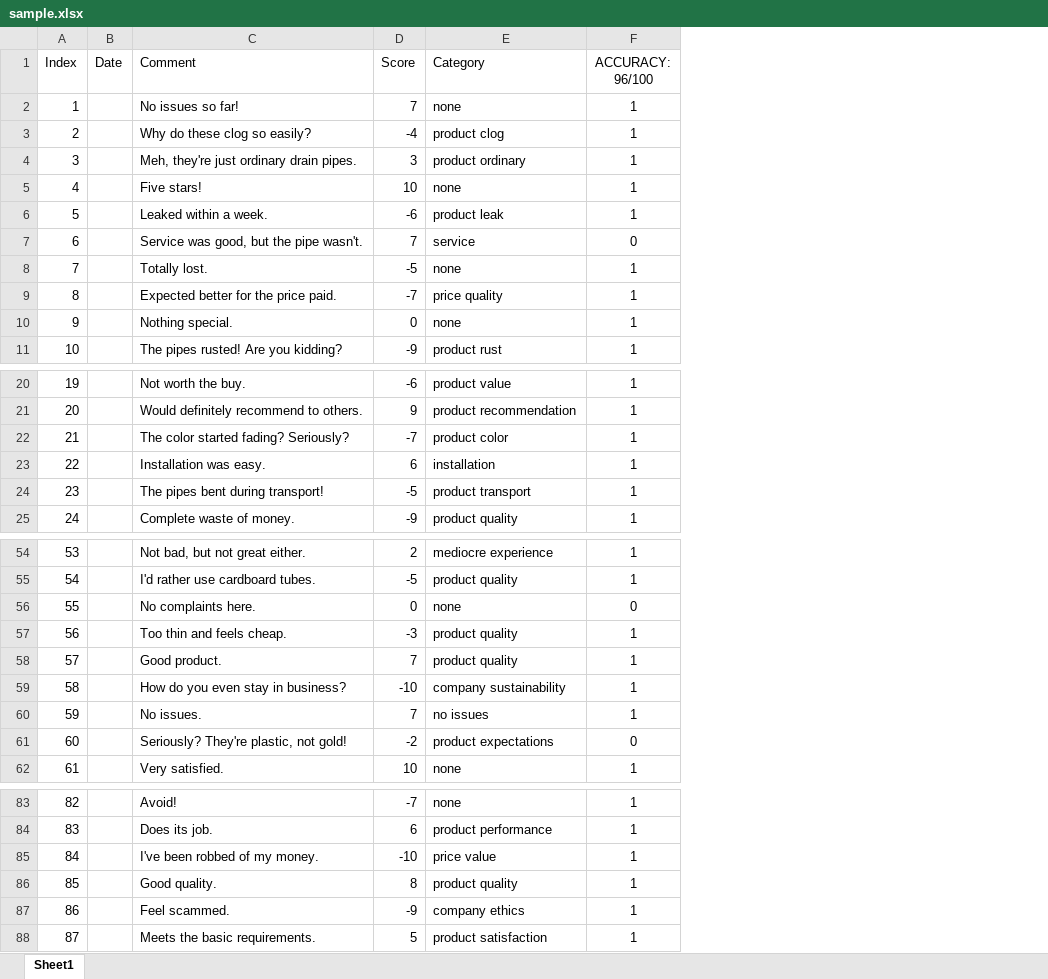
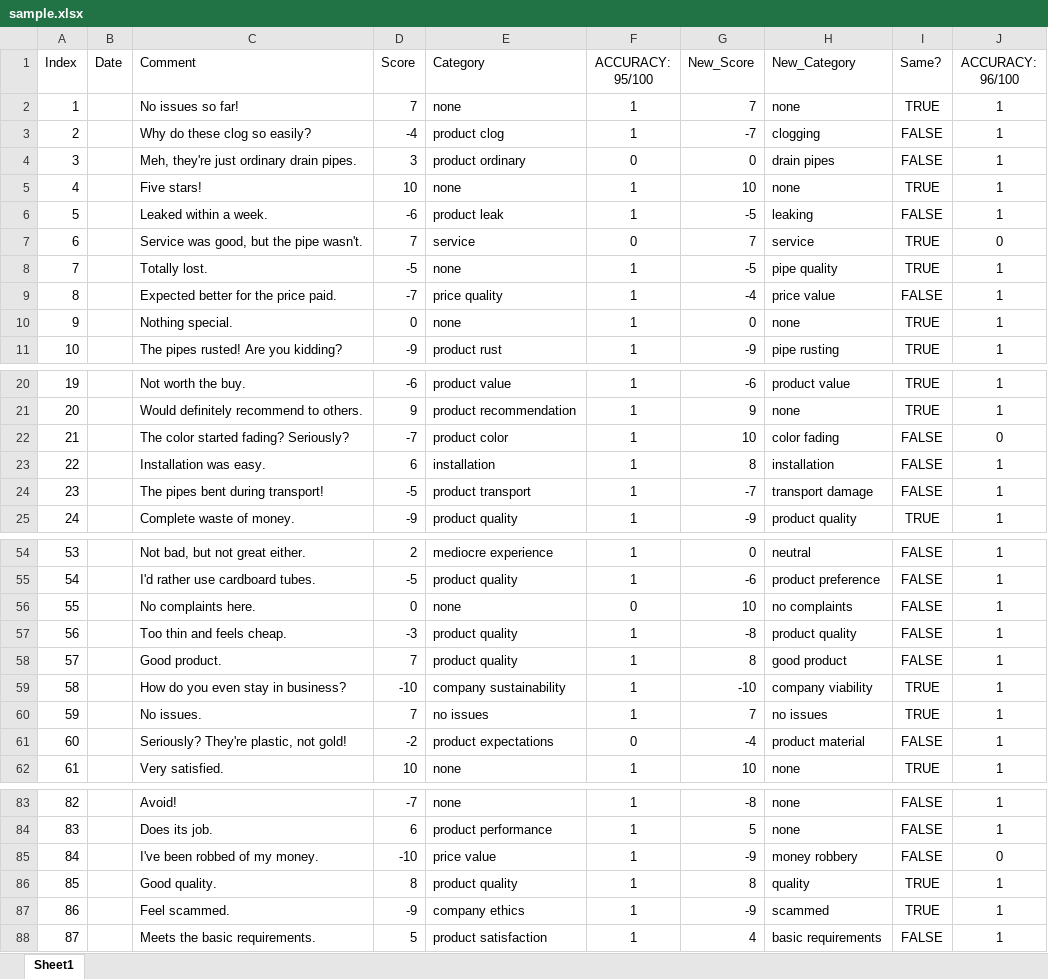
Before and after one commit to PublishedDoonk/sentimentGPT, an Excel workbook: sample.xlsx, sheet Sheet1, drawn as a sheet; only a part is shown, gaps mark what is left out; values as stored, in another font and other column widths than the file's, no borders; addresses are those after the commit; the diff names each change by its address in the sheet, - before the commit and + after, or states it on an @@ line.

Commit message:
Add files via upload

```diff
--- a/sample.xlsx (sheet Sheet1)
+++ b/sample.xlsx (sheet Sheet1)
+column F (ACCURACY: 95/100), rows 2-11: 1 | 1 | 0 | 1 | 1 | 0 | 1 | 1 | 1 | 1; rows 20-25: all 1; rows 54-62: 1 | 1 | 0 | 1 | 1 | 1 | 1 | 0 | 1; rows 83-88: all 1
+column G (New_Score), rows 2-11: 7 | -7 | 0 | 10 | -5 | 7 | -5 | -4 | 0 | -9; rows 20-25: -6 | 9 | 10 | 8 | -7 | -9; rows 54-62: 0 | -6 | 10 | -8 | 8 | -10 | 7 | -4 | 10; rows 83-88: -8 | 5 | -9 | 8 | -9 | 4
+column H (New_Category), rows 2-11: none | clogging | drain pipes | none | leaking | service | pipe quality | price value | none | pipe rusting; rows 20-25: product value | none | color fading | installation | transport damage | product quality; rows 54-62: neutral | product preference | no complaints | product quality | good product | company viability | no issues | product material | none; rows 83-88: none | none | money robbery | quality | scammed | basic requirements
+column I (Same?), rows 2-11: TRUE | FALSE | FALSE | TRUE | FALSE | TRUE | TRUE | FALSE | TRUE | TRUE; rows 20-25: TRUE | TRUE | FALSE | FALSE | FALSE | TRUE; rows 54-62: FALSE | FALSE | FALSE | FALSE | FALSE | TRUE | TRUE | FALSE | TRUE; rows 83-88: FALSE | FALSE | FALSE | TRUE | TRUE | FALSE
-J22 (ACCURACY: 96/100): 1
+J22 (ACCURACY: 96/100): 0
-J56 (ACCURACY: 96/100): 0
+J56 (ACCURACY: 96/100): 1
-J61 (ACCURACY: 96/100): 0
+J61 (ACCURACY: 96/100): 1
-J85 (ACCURACY: 96/100): 1
+J85 (ACCURACY: 96/100): 0
```
Also changed, not shown: formulas that keep their value.
